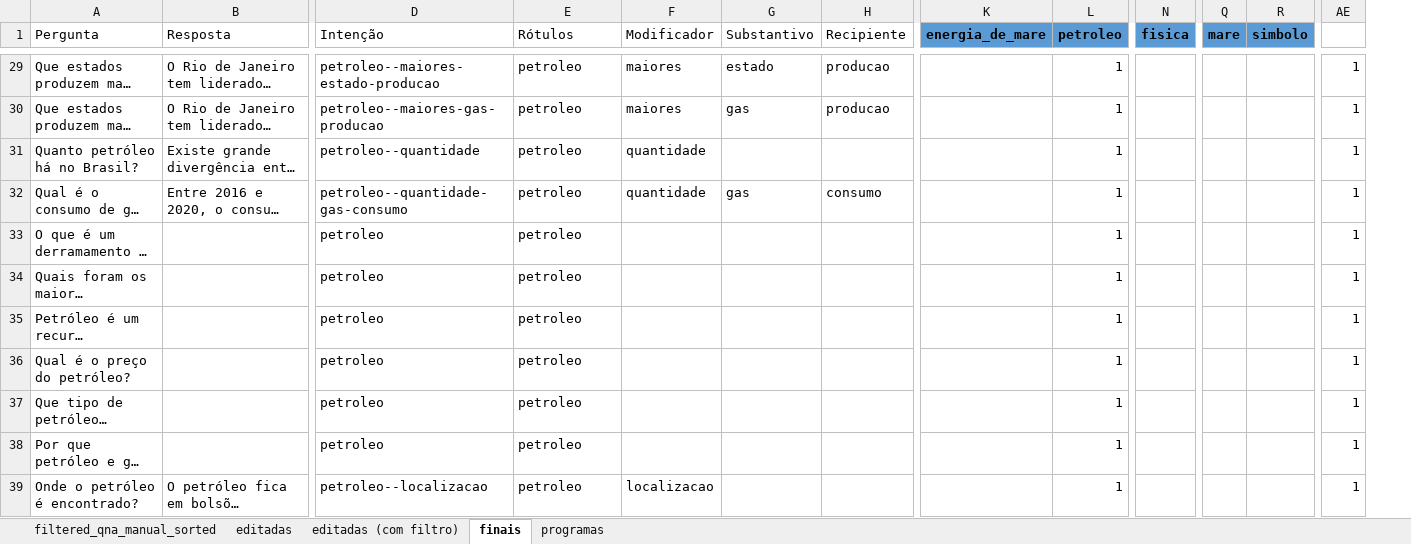
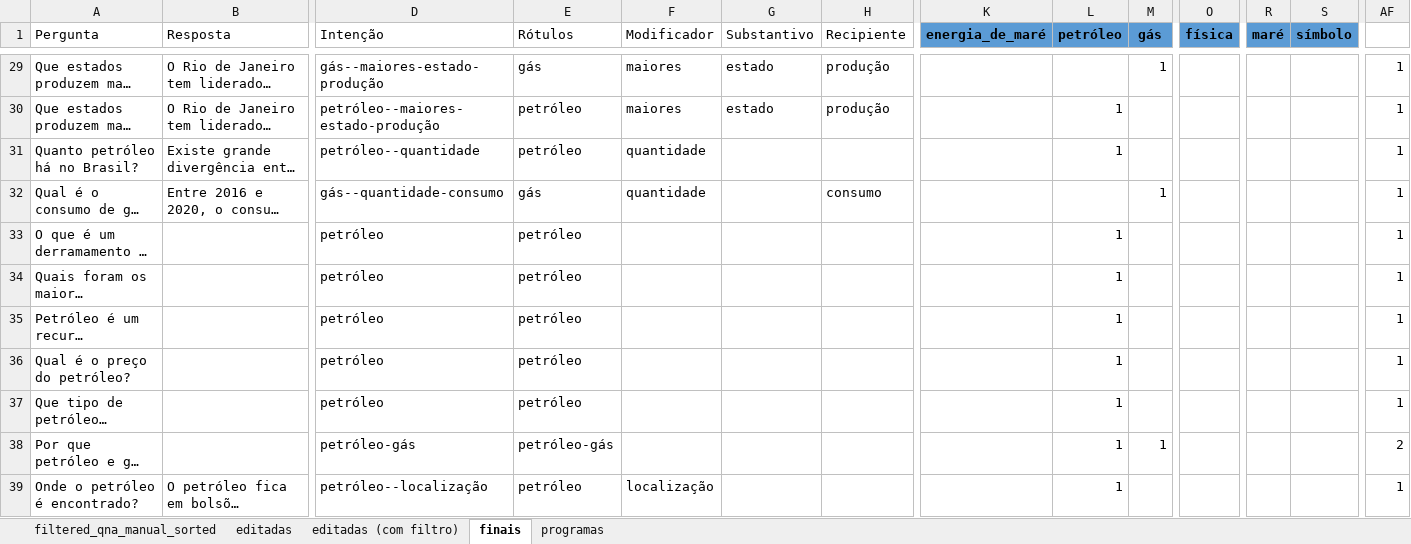
Before and after one commit to VictBenito/chatbot-Victor-Paulo, an Excel workbook: results/Perguntas.xlsx, sheet finais, drawn as a sheet; only a part is shown, gaps mark what is left out; long unchanged cells end in …; values as stored, in another font and other column widths than the file's, no borders; conditional formats not drawn; addresses are those after the commit; the diff covers the shown part only; the diff names each change by its address in the sheet, - before the commit and + after, or states it on an @@ line.

```diff
--- a/results/Perguntas.xlsx (sheet finais)
+++ b/results/Perguntas.xlsx (sheet finais)
+column M (gás), rows 29-38: 1 |  |  | 1 |  |  |  |  |  | 1
-K1: energia_de_mare
+K1: energia_de_maré
-L1: petroleo
+L1: petróleo
-O1: fisica
+O1: física
-R1: mare
+R1: maré
-S1: simbolo
+S1: símbolo
-D29 (Intenção): petroleo--maiores-estado-producao
+D29 (Intenção): gás--maiores-estado-produção
-E29 (Rótulos): petroleo
+E29 (Rótulos): gás
-H29:H30 (Recipiente): producao
+H29:H30 (Recipiente): produção
-L29 (petróleo): 1
+L29 (petróleo): (empty)
-D30 (Intenção): petroleo--maiores-gas-producao
+D30 (Intenção): petróleo--maiores-estado-produção
-E30:E31 (Rótulos): petroleo
+E30:E31 (Rótulos): petróleo
-G30 (Substantivo): gas
+G30 (Substantivo): estado
-D31 (Intenção): petroleo--quantidade
+D31 (Intenção): petróleo--quantidade
-D32 (Intenção): petroleo--quantidade-gas-consumo
+D32 (Intenção): gás--quantidade-consumo
-E32 (Rótulos): petroleo
+E32 (Rótulos): gás
-G32 (Substantivo): gas
+G32 (Substantivo): (empty)
-L32 (petróleo): 1
+L32 (petróleo): (empty)
-D33:D37 (Intenção): petroleo
+D33:D37 (Intenção): petróleo
-E33:E37 (Rótulos): petroleo
+E33:E37 (Rótulos): petróleo
-D38 (Intenção): petroleo
+D38 (Intenção): petróleo-gás
-E38 (Rótulos): petroleo
+E38 (Rótulos): petróleo-gás
-AF38: 1
+AF38: 2
-D39 (Intenção): petroleo--localizacao
+D39 (Intenção): petróleo--localização
-E39 (Rótulos): petroleo
+E39 (Rótulos): petróleo
-F39 (Modificador): localizacao
+F39 (Modificador): localização
```
Also changed, not shown: 166 edited cells elsewhere in this sheet, formulas that keep their value, 3 other files.
